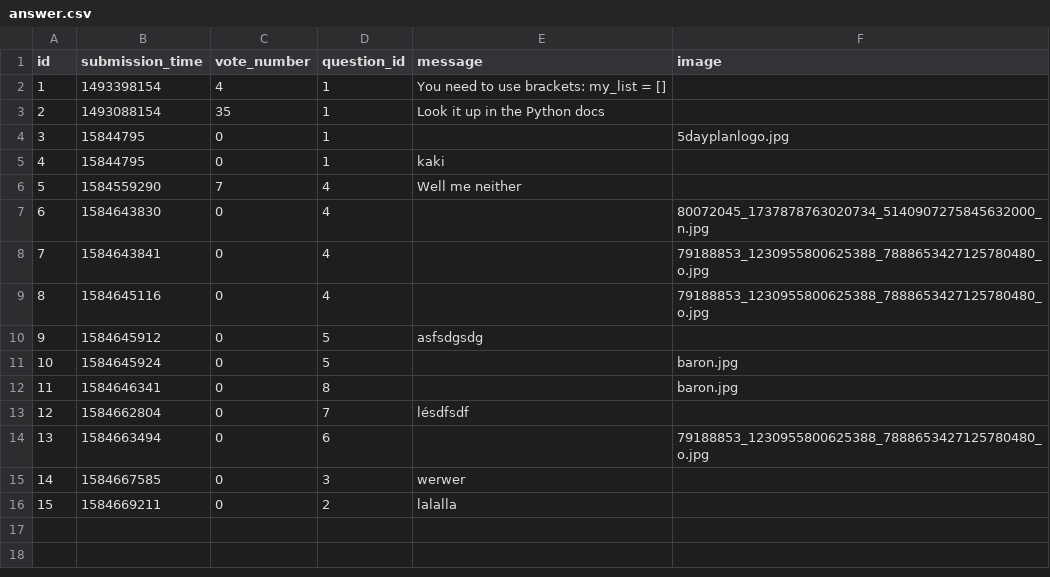
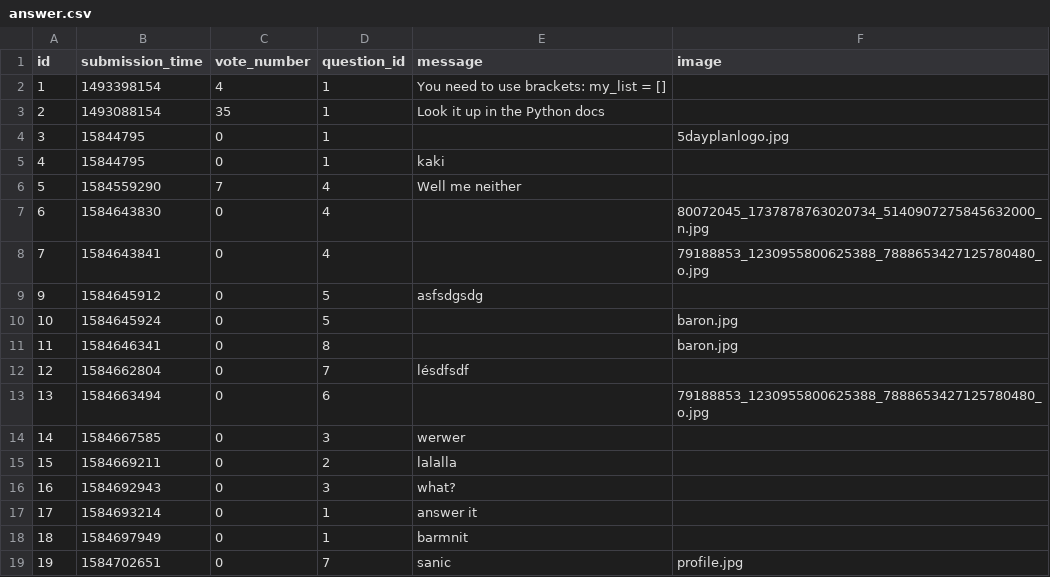
Before and after one commit to Dusernajder/ask_mate_teamproject, a CSV file: sample_data/answer.csv, drawn as a sheet.

```diff
--- a/sample_data/answer.csv
+++ b/sample_data/answer.csv
@@ -8,3 +8,2 @@ id,submission_time,vote_number,question_id,message,image
 7,1584643841,0,4,,79188853_1230955800625388_7888653427125780480_o.jpg
-8,1584645116,0,4,,79188853_1230955800625388_7888653427125780480_o.jpg
 9,1584645912,0,5,asfsdgsdg,
@@ -16 +15,5 @@ id,submission_time,vote_number,question_id,message,image
 15,1584669211,0,2,lalalla,
+16,1584692943,0,3,what?,
+17,1584693214,0,1,answer it,
+18,1584697949,0,1,barmnit,
+19,1584702651,0,7,sanic,profile.jpg
```
Also changed, not shown: sample_data/question.csv, 4 other files.
